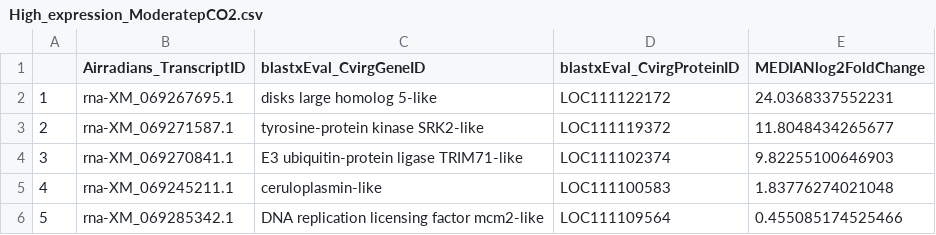
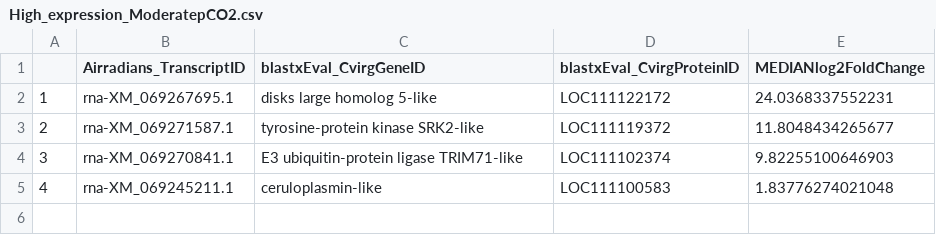
Before and after one commit to NEFSC/EAD-ASEB-Airradians_CellularMolecular_OA, a CSV file: RAnalysis/Output/Transcriptomics/DESeq2/Venn_intersections/High_expression_ModeratepCO2.csv, drawn as a sheet.

```diff
--- a/RAnalysis/Output/Transcriptomics/DESeq2/Venn_intersections/High_expression_ModeratepCO2.csv
+++ b/RAnalysis/Output/Transcriptomics/DESeq2/Venn_intersections/High_expression_ModeratepCO2.csv
@@ -5,2 +5 @@
 "4","rna-XM_069245211.1","ceruloplasmin-like","LOC111100583",1.83776274021048
-"5","rna-XM_069285342.1","DNA replication licensing factor mcm2-like","LOC111109564",0.455085174525466
```
Also changed, not shown: RAnalysis/Output/Transcriptomics/DESeq2/Venn_intersections/High_expression_HighpCO2.csv, RAnalysis/Output/Transcriptomics/DESeq2/Venn_intersections/Low_expression_HighpCO2.csv, 24 other files.
